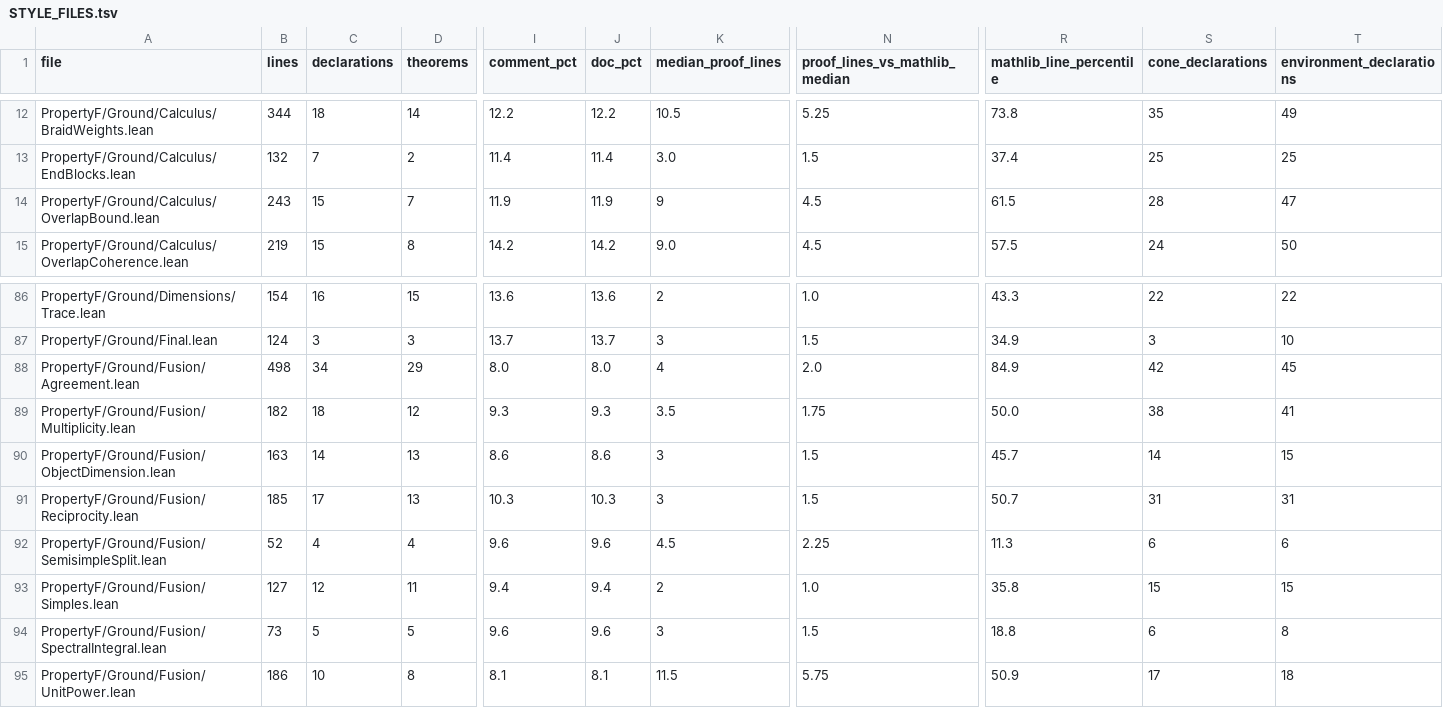
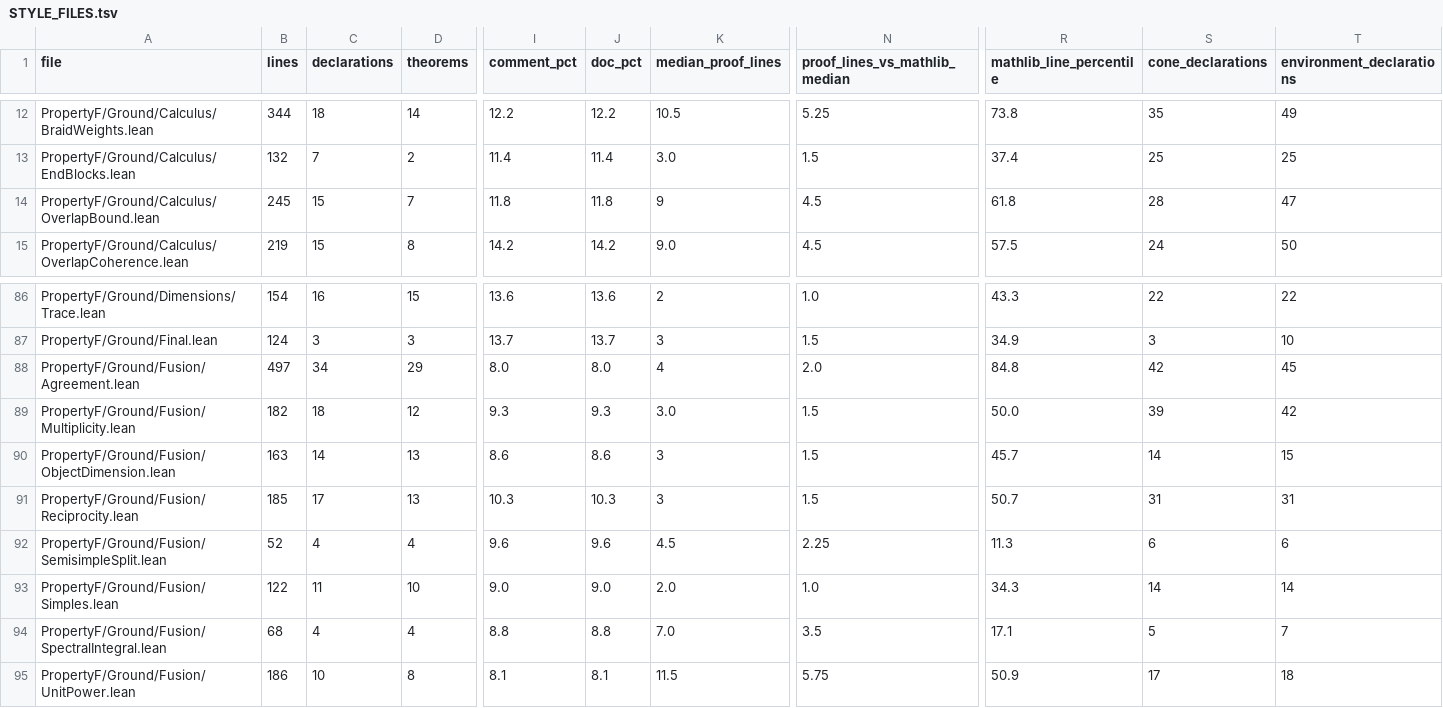
Before and after one commit to project-numina/mtc, a TSV file: STYLE_FILES.tsv, drawn as a sheet; only a part is shown, gaps mark what is left out; the diff covers the shown part only; the diff names each change by its address in the sheet, - before the commit and + after, or states it on an @@ line.

```diff
--- a/STYLE_FILES.tsv
+++ b/STYLE_FILES.tsv
-B14 (lines): 243
+B14 (lines): 245
-I14 (comment_pct): 11.9
+I14 (comment_pct): 11.8
-J14 (doc_pct): 11.9
+J14 (doc_pct): 11.8
-R14 (mathlib_line_percentile): 61.5
+R14 (mathlib_line_percentile): 61.8
-B88 (lines): 498
+B88 (lines): 497
-R88 (mathlib_line_percentile): 84.9
+R88 (mathlib_line_percentile): 84.8
-K89 (median_proof_lines): 3.5
+K89 (median_proof_lines): 3.0
-N89 (proof_lines_vs_mathlib_median): 1.75
+N89 (proof_lines_vs_mathlib_median): 1.5
-S89 (cone_declarations): 38
+S89 (cone_declarations): 39
-T89 (environment_declarations): 41
+T89 (environment_declarations): 42
-B93 (lines): 127
+B93 (lines): 122
-C93 (declarations): 12
+C93 (declarations): 11
-D93 (theorems): 11
+D93 (theorems): 10
-I93 (comment_pct): 9.4
+I93 (comment_pct): 9.0
-J93 (doc_pct): 9.4
+J93 (doc_pct): 9.0
-K93 (median_proof_lines): 2
+K93 (median_proof_lines): 2.0
-R93 (mathlib_line_percentile): 35.8
+R93 (mathlib_line_percentile): 34.3
-S93 (cone_declarations): 15
+S93 (cone_declarations): 14
-T93 (environment_declarations): 15
+T93 (environment_declarations): 14
-B94 (lines): 73
+B94 (lines): 68
-C94 (declarations): 5
+C94 (declarations): 4
-D94 (theorems): 5
+D94 (theorems): 4
-I94 (comment_pct): 9.6
+I94 (comment_pct): 8.8
-J94 (doc_pct): 9.6
+J94 (doc_pct): 8.8
-K94 (median_proof_lines): 3
+K94 (median_proof_lines): 7.0
-N94 (proof_lines_vs_mathlib_median): 1.5
+N94 (proof_lines_vs_mathlib_median): 3.5
-R94 (mathlib_line_percentile): 18.8
+R94 (mathlib_line_percentile): 17.1
-S94 (cone_declarations): 6
+S94 (cone_declarations): 5
-T94 (environment_declarations): 8
+T94 (environment_declarations): 7
```
Also changed, not shown: 50 edited cells elsewhere in this file, STYLE_DECLARATIONS.tsv, 2 other files.
